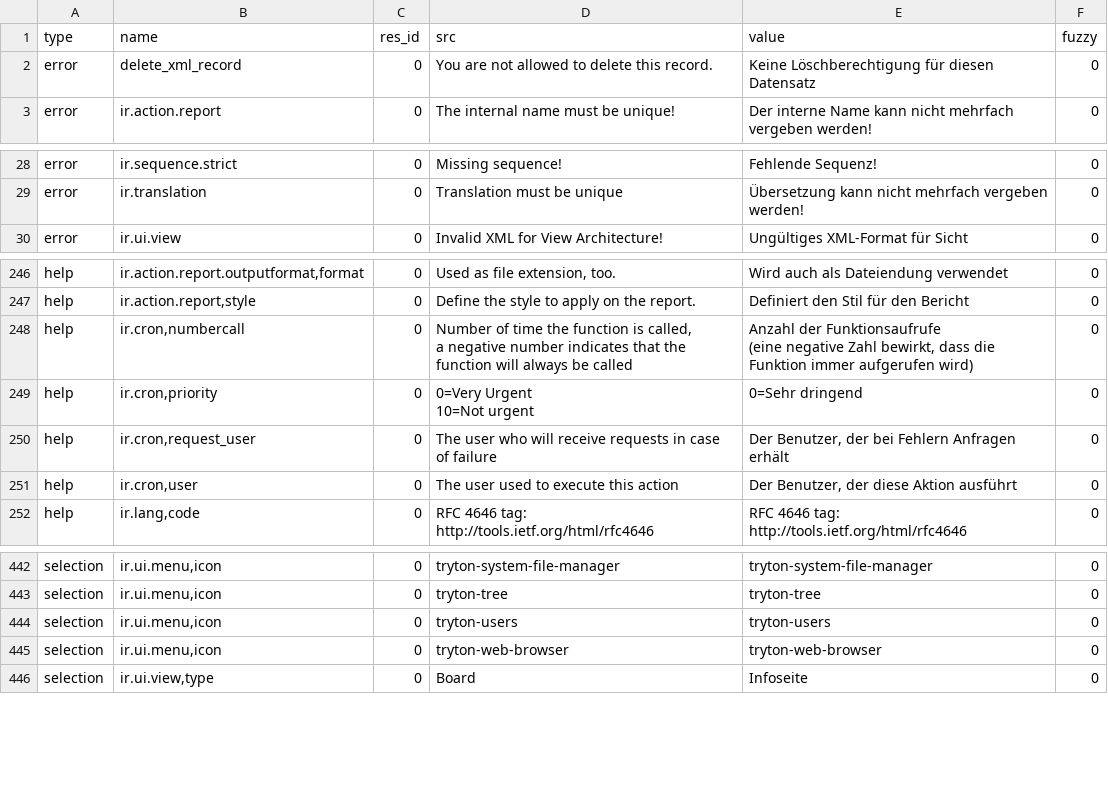
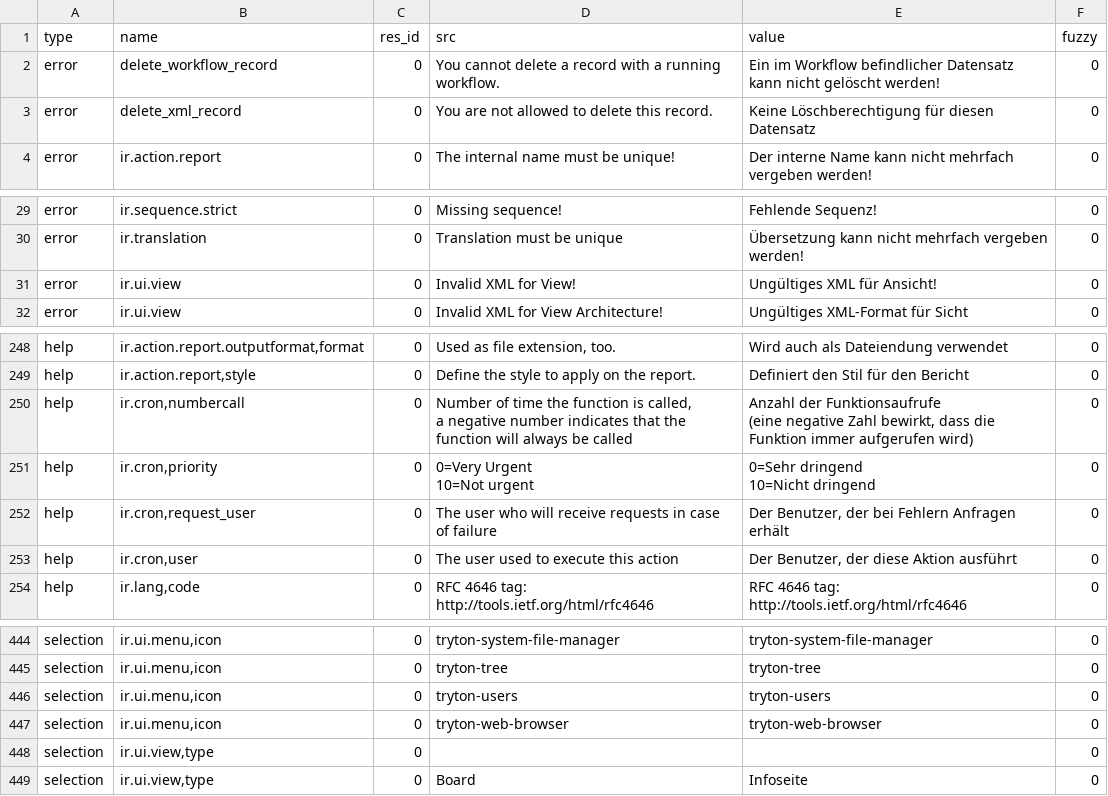
Before and after one commit to mediafactory/tryton_core_daemon, a CSV file: trytond/ir/de_DE.csv, drawn as a sheet; only a part is shown, gaps mark what is left out.

Commit message:
updated translation for de_DE

```diff
--- a/trytond/ir/de_DE.csv
+++ b/trytond/ir/de_DE.csv
@@ -1,2 +1,3 @@
 type,name,res_id,src,value,fuzzy
+error,delete_workflow_record,0,You cannot delete a record with a running workflow.,Ein im Workflow befindlicher Datensatz kann nicht gelöscht werden!,0
 error,delete_xml_record,0,You are not allowed to delete this record.,Keine Löschberechtigung für diesen Datensatz,0
@@ -38,2 +39,3 @@ error,ir.sequence.strict,0,Missing sequence!,Fehlende Sequenz!,0
 error,ir.translation,0,Translation must be unique,Übersetzung kann nicht mehrfach vergeben werden!,0
+error,ir.ui.view,0,Invalid XML for View!,Ungültiges XML für Ansicht!,0
 error,ir.ui.view,0,Invalid XML for View Architecture!,Ungültiges XML-Format für Sicht,0
@@ -260,4 +262,5 @@ a negative number indicates that the function will always be called","Anzahl der
 (eine negative Zahl bewirkt, dass die Funktion immer aufgerufen wird)",0
-help,"ir.cron,priority",0,"0=Very Urgent
-10=Not urgent",0=Sehr dringend,0
+help,"ir.cron,priority",0,"0=Very Urgent
+10=Not urgent","0=Sehr dringend
+10=Nicht dringend",0
 help,"ir.cron,request_user",0,The user who will receive requests in case of failure,"Der Benutzer, der bei Fehlern Anfragen erhält",0
@@ -460,2 +463,3 @@ selection,"ir.ui.menu,icon",0,tryton-users,tryton-users,0
 selection,"ir.ui.menu,icon",0,tryton-web-browser,tryton-web-browser,0
+selection,"ir.ui.view,type",0,,,0
 selection,"ir.ui.view,type",0,Board,Infoseite,0
```
